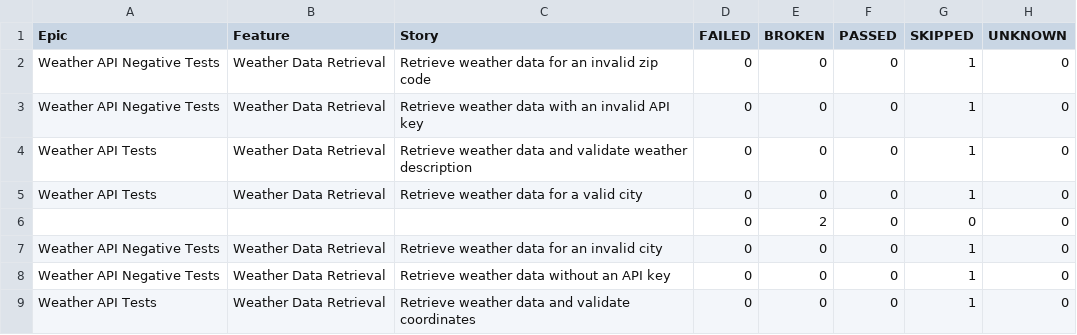
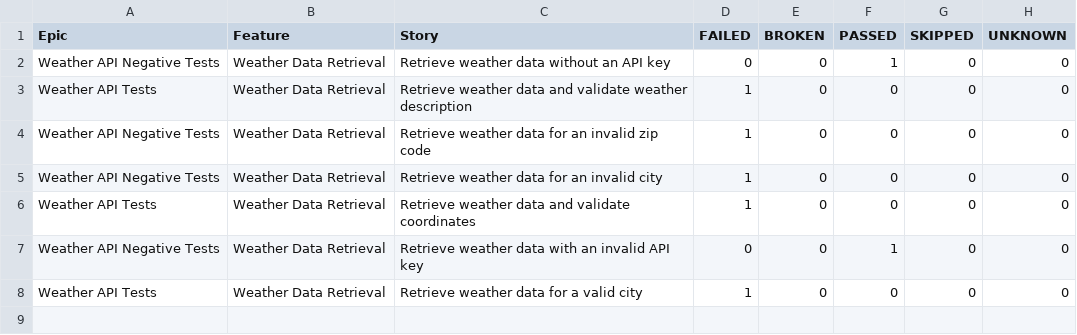
Before and after one commit to Victoria198611/copilot-practice-api, a CSV file: data/behaviors.csv, drawn as a sheet.

```diff
--- a/data/behaviors.csv
+++ b/data/behaviors.csv
@@ -1,9 +1,8 @@
 "Epic","Feature","Story","FAILED","BROKEN","PASSED","SKIPPED","UNKNOWN"
-"Weather API Negative Tests","Weather Data Retrieval","Retrieve weather data for an invalid zip code","0","0","0","1","0"
-"Weather API Negative Tests","Weather Data Retrieval","Retrieve weather data with an invalid API key","0","0","0","1","0"
-"Weather API Tests","Weather Data Retrieval","Retrieve weather data and validate weather description","0","0","0","1","0"
-"Weather API Tests","Weather Data Retrieval","Retrieve weather data for a valid city","0","0","0","1","0"
-"","","","0","2","0","0","0"
-"Weather API Negative Tests","Weather Data Retrieval","Retrieve weather data for an invalid city","0","0","0","1","0"
-"Weather API Negative Tests","Weather Data Retrieval","Retrieve weather data without an API key","0","0","0","1","0"
-"Weather API Tests","Weather Data Retrieval","Retrieve weather data and validate coordinates","0","0","0","1","0"
+"Weather API Negative Tests","Weather Data Retrieval","Retrieve weather data without an API key","0","0","1","0","0"
+"Weather API Tests","Weather Data Retrieval","Retrieve weather data and validate weather description","1","0","0","0","0"
+"Weather API Negative Tests","Weather Data Retrieval","Retrieve weather data for an invalid zip code","1","0","0","0","0"
+"Weather API Negative Tests","Weather Data Retrieval","Retrieve weather data for an invalid city","1","0","0","0","0"
+"Weather API Tests","Weather Data Retrieval","Retrieve weather data and validate coordinates","1","0","0","0","0"
+"Weather API Negative Tests","Weather Data Retrieval","Retrieve weather data with an invalid API key","0","0","1","0","0"
+"Weather API Tests","Weather Data Retrieval","Retrieve weather data for a valid city","1","0","0","0","0"
```
Also changed, not shown: data/suites.csv, 42 other files.
